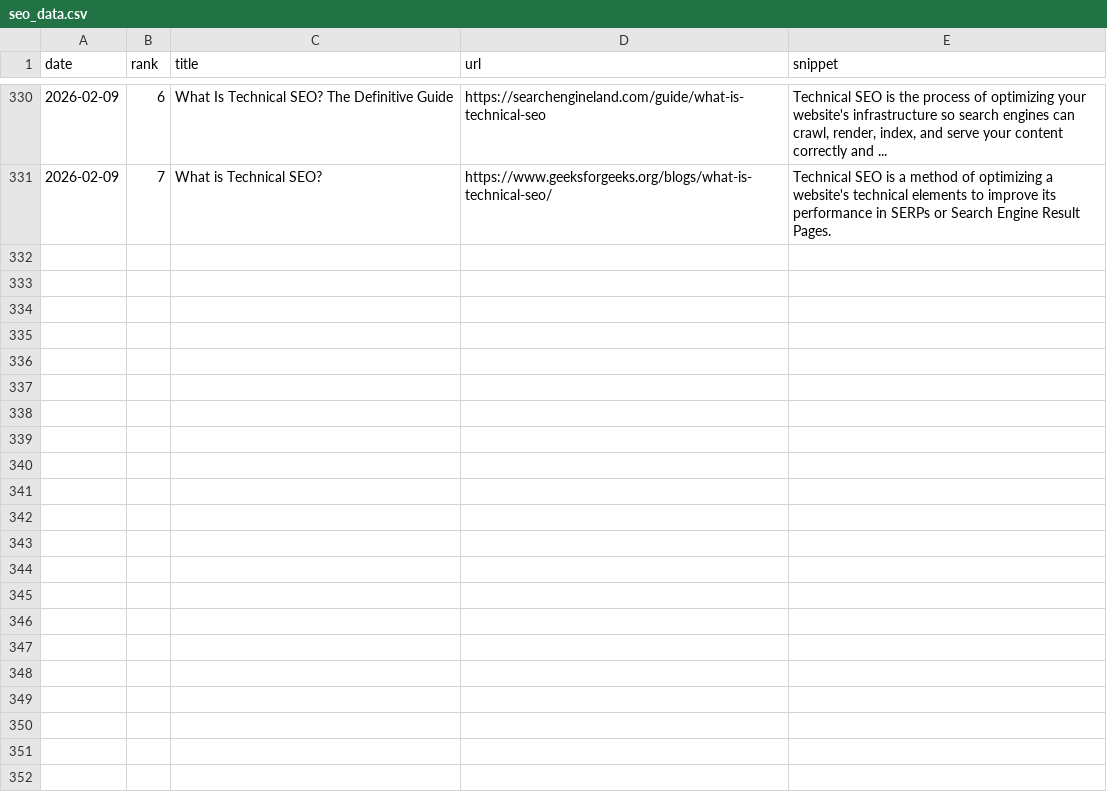
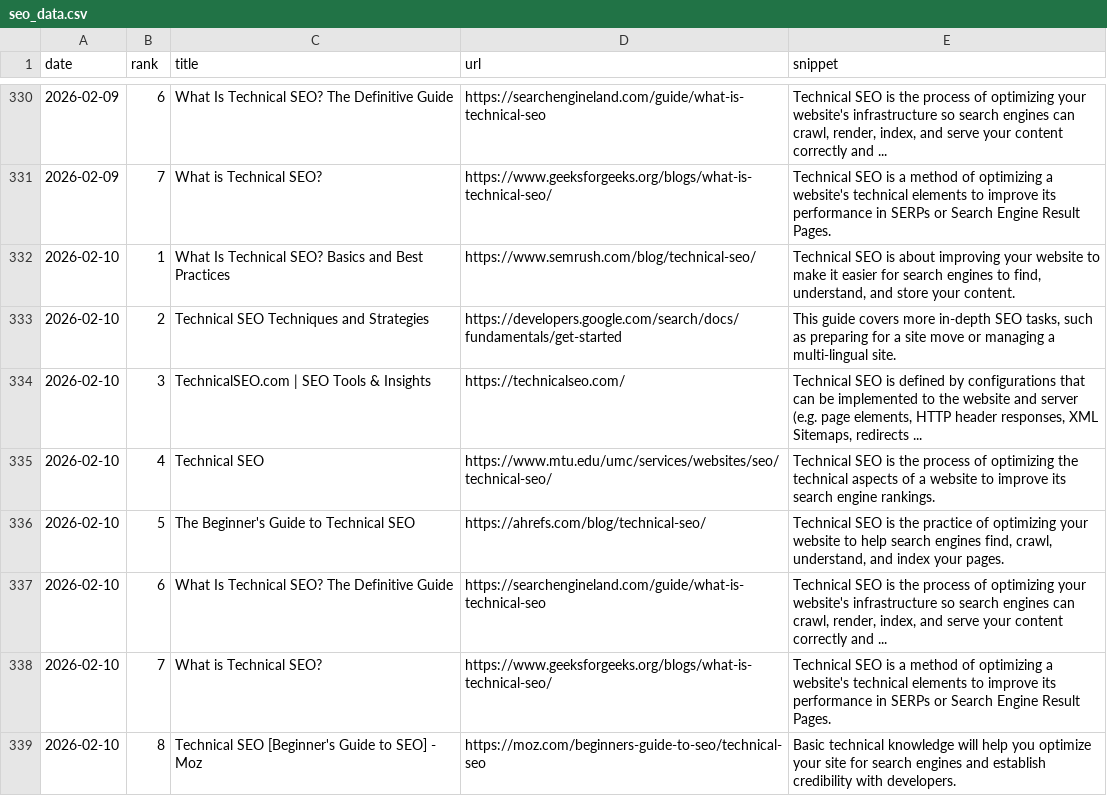
Before and after one commit to takuma51/aio-search-analyzer, a CSV file: seo_data.csv, drawn as a sheet; only a part is shown, gaps mark what is left out.

```diff
--- a/seo_data.csv
+++ b/seo_data.csv
@@ -331 +331,9 @@ date,rank,title,url,snippet
 2026-02-09,7,What is Technical SEO?,https://www.geeksforgeeks.org/blogs/what-is-technical-seo/,Technical SEO is a method of optimizing a website's technical elements to improve its performance in SERPs or Search Engine Result Pages.
+2026-02-10,1,What Is Technical SEO? Basics and Best Practices,https://www.semrush.com/blog/technical-seo/,"Technical SEO is about improving your website to make it easier for search engines to find, understand, and store your content."
+2026-02-10,2,Technical SEO Techniques and Strategies,https://developers.google.com/search/docs/fundamentals/get-started,"This guide covers more in-depth SEO tasks, such as preparing for a site move or managing a multi-lingual site."
+2026-02-10,3,TechnicalSEO.com | SEO Tools & Insights,https://technicalseo.com/,"Technical SEO is defined by configurations that can be implemented to the website and server (e.g. page elements, HTTP header responses, XML Sitemaps, redirects ..."
+2026-02-10,4,Technical SEO,https://www.mtu.edu/umc/services/websites/seo/technical-seo/,Technical SEO is the process of optimizing the technical aspects of a website to improve its search engine rankings.
+2026-02-10,5,The Beginner's Guide to Technical SEO,https://ahrefs.com/blog/technical-seo/,"Technical SEO is the practice of optimizing your website to help search engines find, crawl, understand, and index your pages."
+2026-02-10,6,What Is Technical SEO? The Definitive Guide,https://searchengineland.com/guide/what-is-technical-seo,"Technical SEO is the process of optimizing your website's infrastructure so search engines can crawl, render, index, and serve your content correctly and ..."
+2026-02-10,7,What is Technical SEO?,https://www.geeksforgeeks.org/blogs/what-is-technical-seo/,Technical SEO is a method of optimizing a website's technical elements to improve its performance in SERPs or Search Engine Result Pages.
+2026-02-10,8,Technical SEO [Beginner's Guide to SEO] - Moz,https://moz.com/beginners-guide-to-seo/technical-seo,Basic technical knowledge will help you optimize your site for search engines and establish credibility with developers.
```
